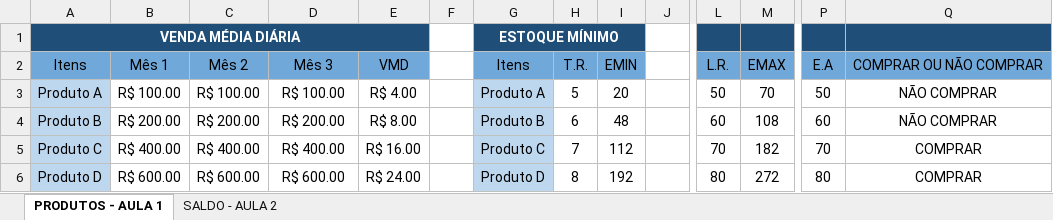
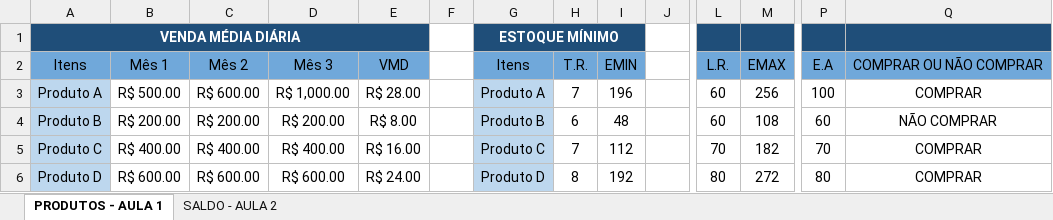
Before and after one commit to julisales/2024.1-PROGRAMACAO-DE-APLICATIVOS, an Excel workbook: planilhas_PDA.xlsx, sheet PRODUTOS - AULA 1, drawn as a sheet; only a part is shown, gaps mark what is left out; values as stored, in another font and other column widths than the file's, no borders; conditional formats not drawn; the diff names each change by its address in the sheet, - before the commit and + after, or states it on an @@ line.

```diff
--- a/planilhas_PDA.xlsx (sheet PRODUTOS - AULA 1)
+++ b/planilhas_PDA.xlsx (sheet PRODUTOS - AULA 1)
-B3: R$ 100.00
+B3: R$ 500.00
-C3: R$ 100.00
+C3: R$ 600.00
-D3: R$ 100.00
+D3: R$ 1,000.00
-E3: R$ 4.00
+E3: R$ 28.00
-H3: 5
+H3: 7
-I3: 20
+I3: 196
-L3: 50
+L3: 60
-M3: 70
+M3: 256
-P3: 50
+P3: 100
-Q3: NÃO COMPRAR
+Q3: COMPRAR
```
Also changed, not shown: sheet SALDO - AULA 2.
